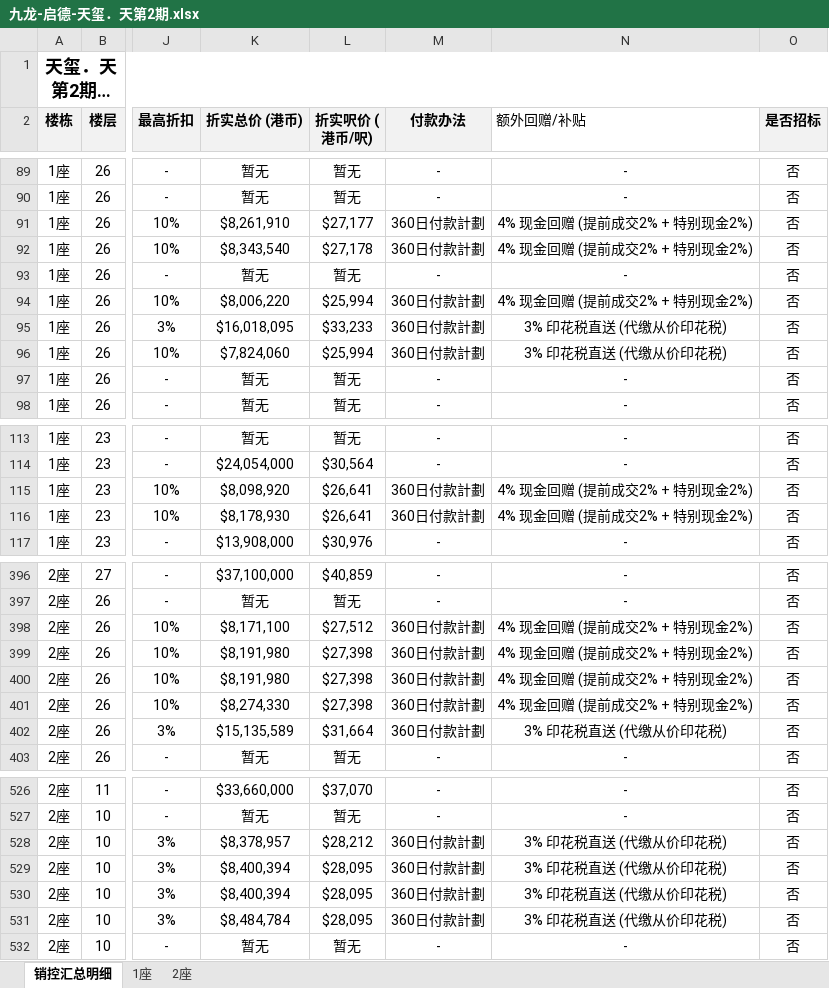
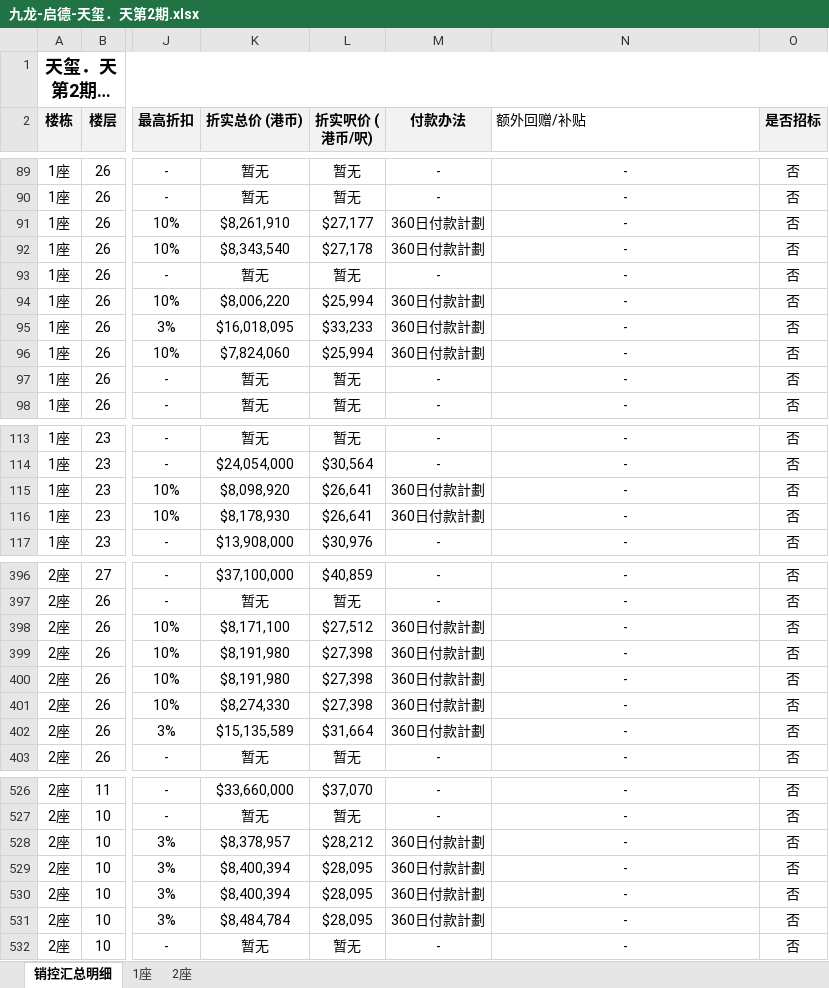
Before and after one commit to neil-studio/hk-properties, an Excel workbook: files/九龙-启德-天玺．天第2期.xlsx, sheet 销控汇总明细, drawn as a sheet; only a part is shown, gaps mark what is left out; long unchanged cells end in …; values as stored, in another font and other column widths than the file's, no borders; the diff covers the shown part only; the diff names each change by its address in the sheet, - before the commit and + after, or states it on an @@ line.

```diff
--- a/files/九龙-启德-天玺．天第2期.xlsx (sheet 销控汇总明细)
+++ b/files/九龙-启德-天玺．天第2期.xlsx (sheet 销控汇总明细)
-N91:N92 (额外回赠/补贴): 4% 现金回赠 (提前成交2% + 特别现金2%)
+N91:N92 (额外回赠/补贴): -
-N94 (额外回赠/补贴): 4% 现金回赠 (提前成交2% + 特别现金2%)
+N94 (额外回赠/补贴): -
-N95:N96 (额外回赠/补贴): 3% 印花税直送 (代缴从价印花税)
+N95:N96 (额外回赠/补贴): -
-N115:N116 (额外回赠/补贴): 4% 现金回赠 (提前成交2% + 特别现金2%)
+N115:N116 (额外回赠/补贴): -
-N398:N401 (额外回赠/补贴): 4% 现金回赠 (提前成交2% + 特别现金2%)
+N398:N401 (额外回赠/补贴): -
-N402 (额外回赠/补贴): 3% 印花税直送 (代缴从价印花税)
+N402 (额外回赠/补贴): -
-N528:N531 (额外回赠/补贴): 3% 印花税直送 (代缴从价印花税)
+N528:N531 (额外回赠/补贴): -
```
Also changed, not shown: 34 edited cells elsewhere in this sheet, 1 other file.
